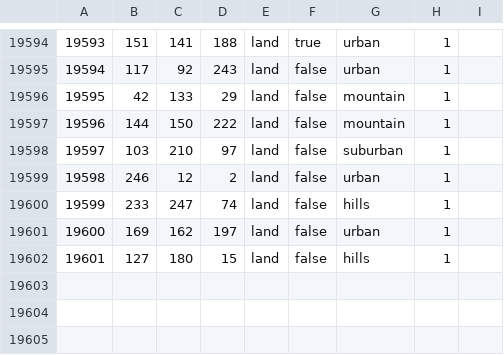
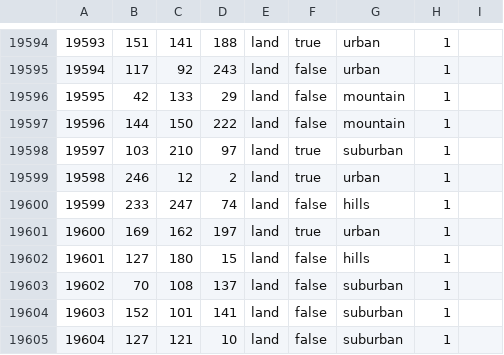
Before and after one commit to Ivysaur-Mrquestionmarks/epstein2020, a CSV file: map/definition.csv, drawn as a sheet; only a part is shown, gaps mark what is left out.

Commit message:
map changes
in process of modifying phoenix provinces to make better. Also decreased movement speed in suburban and urban terrain.

```diff
--- a/map/definition.csv
+++ b/map/definition.csv
@@ -19597,6 +19597,9 @@
 19596;144;150;222;land;false;mountain;1
-19597;103;210;97;land;false;suburban;1
-19598;246;12;2;land;false;urban;1
+19597;103;210;97;land;true;suburban;1
+19598;246;12;2;land;true;urban;1
 19599;233;247;74;land;false;hills;1
-19600;169;162;197;land;false;urban;1
+19600;169;162;197;land;true;urban;1
 19601;127;180;15;land;false;hills;1
+19602;70;108;137;land;false;suburban;1
+19603;152;101;141;land;false;suburban;1
+19604;127;121;10;land;false;suburban;1
```
Also changed, not shown: 5 other files.
